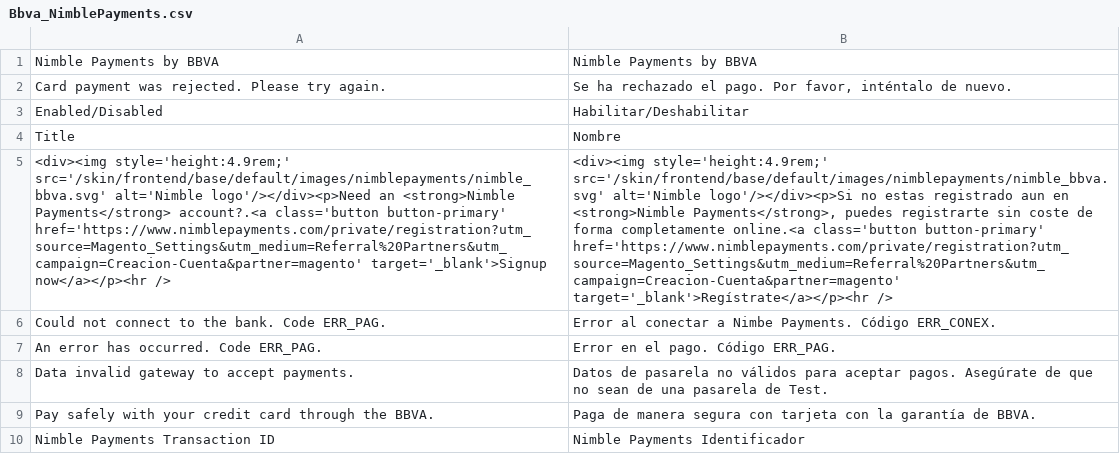
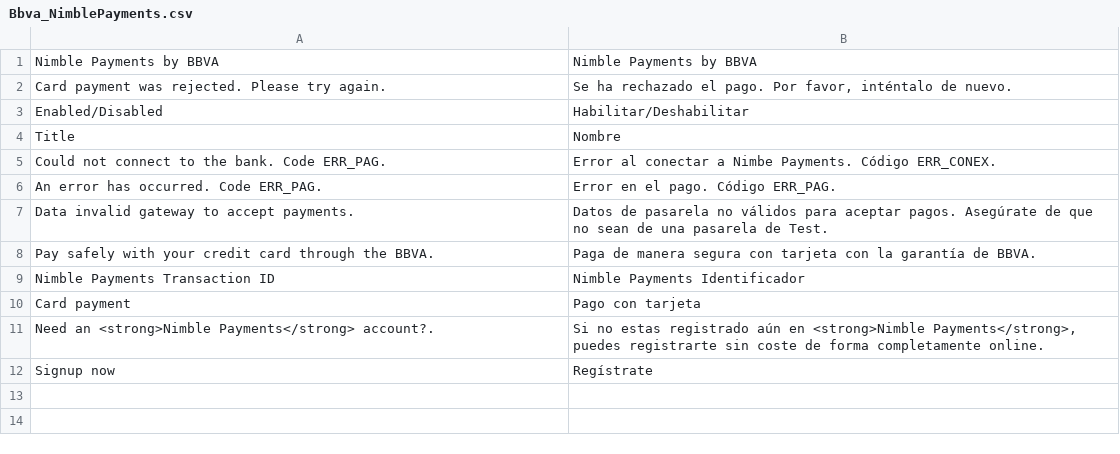
Before and after one commit to rafaelmartinezabad/magento-nimble-payments, a CSV file: app/locale/es_ES/Bbva_NimblePayments.csv, drawn as a sheet; removed rows and columns are numbered as before the commit, all else as after; the diff names each change by its address in the sheet, - before the commit and + after, or states it on an @@ line.

```diff
--- a/app/locale/es_ES/Bbva_NimblePayments.csv
+++ b/app/locale/es_ES/Bbva_NimblePayments.csv
-row 5: <div><img style='height:4.9rem;' src='/skin/frontend/base/default/images/nimblepayments/nimble_bbva.svg' alt='Nimble logo'/></div><p>Need an <strong>Nimble Payments</strong> account?.<a class='button button-primary' href='https://www.nimblepayments.com/private/registration?utm_source=Magento_Settings&utm_medium=Referral%20Partners&utm_campaign=Creacion-Cuenta&partner=magento' target='_blank'>Signup now</a></p><hr /> | <div><img style='height:4.9rem;' src='/skin/frontend/base/default/images/nimblepayments/nimble_bbva.svg' alt='Nimble logo'/></div><p>Si no estas registrado aun en <strong>Nimble Payments</strong>, puedes registrarte sin coste de forma completamente online.<a class='button button-primary' href='https://www.nimblepayments.com/private/registration?utm_source=Magento_Settings&utm_medium=Referral%20Partners&utm_campaign=Creacion-Cuenta&partner=magento' target='_blank'>Regístrate</a></p><hr />
+row 10: Card payment | Pago con tarjeta
+row 11: Need an <strong>Nimble Payments</strong> account?. | Si no estas registrado aún en <strong>Nimble Payments</strong>, puedes registrarte sin coste de forma completamente online.
+row 12: Signup now | Regístrate
```
Also changed, not shown: app/locale/en_US/Bbva_NimblePayments.csv.
